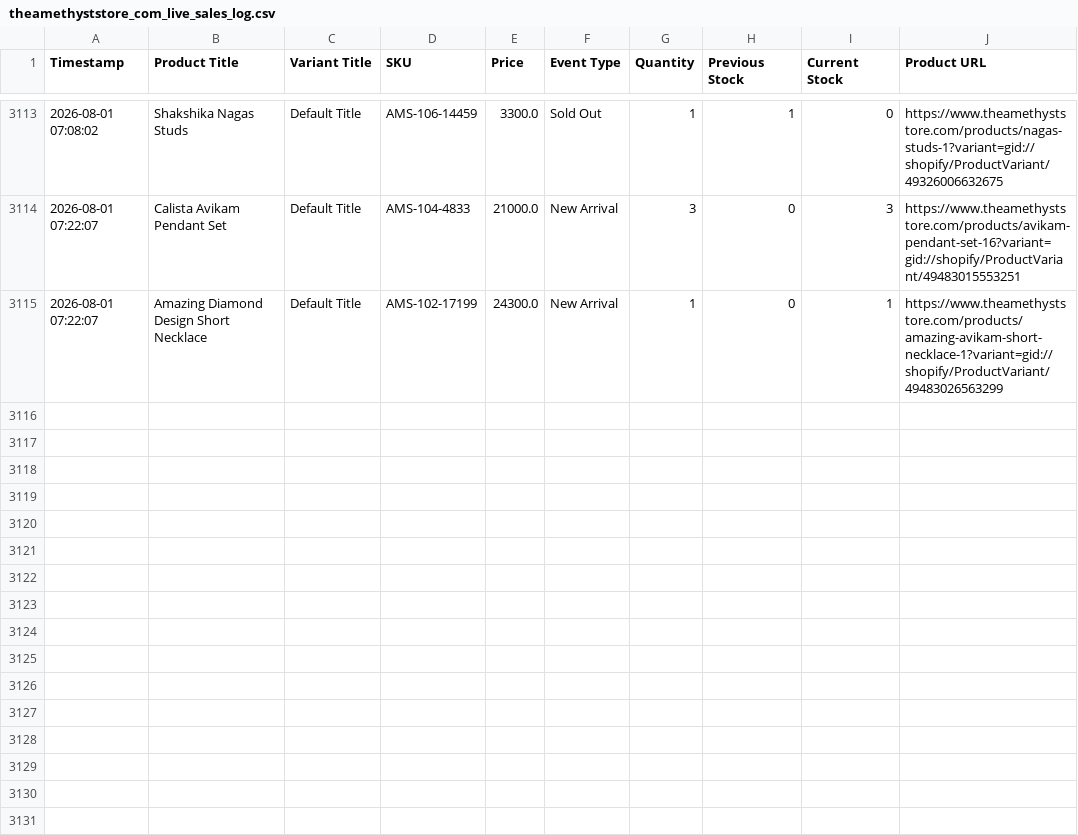
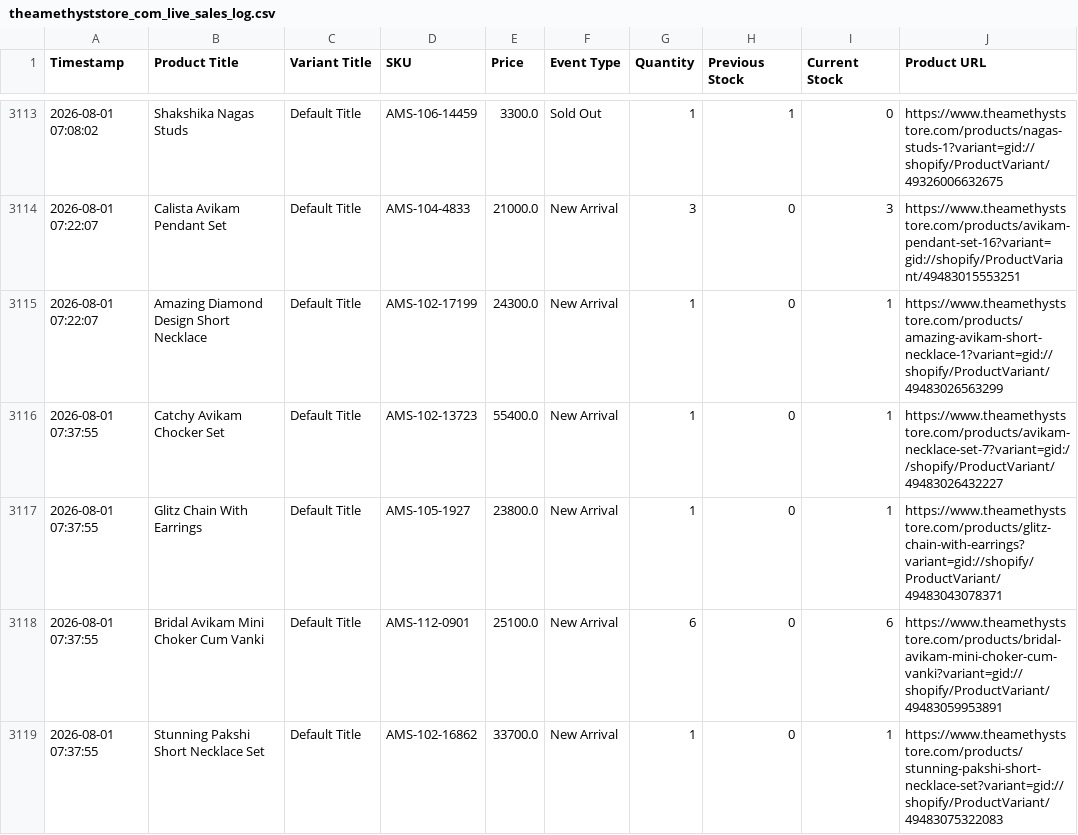
Before and after one commit to ictmentorshipdrive3-boop/Telegram-shopify-inventory-tracker-, a CSV file: theamethyststore_com_live_sales_log.csv, drawn as a sheet; only a part is shown, gaps mark what is left out; the diff names each change by its address in the sheet, - before the commit and + after, or states it on an @@ line.

```diff
--- a/theamethyststore_com_live_sales_log.csv
+++ b/theamethyststore_com_live_sales_log.csv
+row 3116: 2026-08-01 07:37:55 | Catchy Avikam Chocker Set | Default Title | AMS-102-13723 | 55400.0 | New Arrival | 1 | 0 | 1 | https://www.theamethyststore.com/products/avikam-necklace-set-7?variant=gid://shopify/ProductVariant/49483026432227
+row 3117: 2026-08-01 07:37:55 | Glitz Chain With Earrings | Default Title | AMS-105-1927 | 23800.0 | New Arrival | 1 | 0 | 1 | https://www.theamethyststore.com/products/glitz-chain-with-earrings?variant=gid://shopify/ProductVariant/49483043078371
+row 3118: 2026-08-01 07:37:55 | Bridal Avikam Mini Choker Cum Vanki | Default Title | AMS-112-0901 | 25100.0 | New Arrival | 6 | 0 | 6 | https://www.theamethyststore.com/products/bridal-avikam-mini-choker-cum-vanki?variant=gid://shopify/ProductVariant/49483059953891
+row 3119: 2026-08-01 07:37:55 | Stunning Pakshi Short Necklace Set | Default Title | AMS-102-16862 | 33700.0 | New Arrival | 1 | 0 | 1 | https://www.theamethyststore.com/products/stunning-pakshi-short-necklace-set?variant=gid://shopify/ProductVariant/49483075322083
```
Also changed, not shown: 1 other file.
